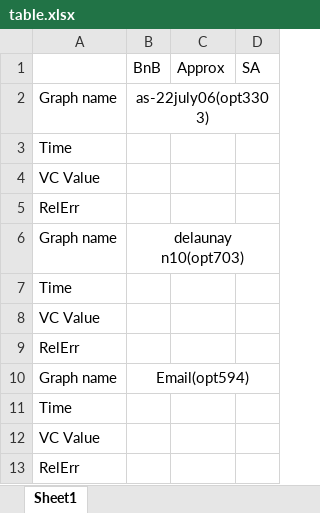
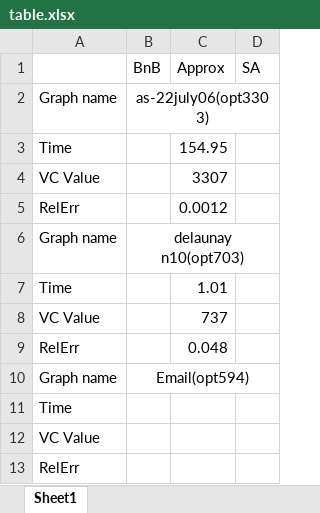
Before and after one commit to bochaowei/CSE6140-project, an Excel workbook: table.xlsx, sheet Sheet1, drawn as a sheet; only a part is shown; values as stored, in another font and other column widths than the file's, no borders; the diff covers the shown part only; the diff names each change by its address in the sheet, - before the commit and + after, or states it on an @@ line.

```diff
--- a/table.xlsx (sheet Sheet1)
+++ b/table.xlsx (sheet Sheet1)
-C3 (Approx): (empty)
+C3 (Approx): 154.95
-C4 (Approx): (empty)
+C4 (Approx): 3307
-C5 (Approx): (empty)
+C5 (Approx): 0.0012
-C7 (Approx): (empty)
+C7 (Approx): 1.01
-C8 (Approx): (empty)
+C8 (Approx): 737
-C9 (Approx): (empty)
+C9 (Approx): 0.048
```
Also changed, not shown: 76 removed rows and 4 edited cells elsewhere in this sheet.
